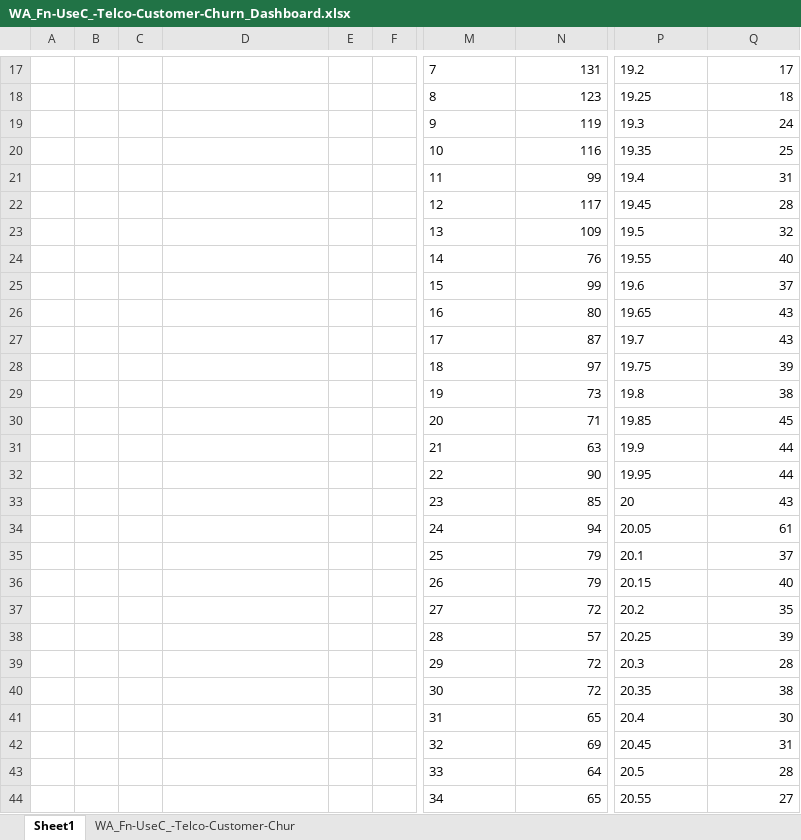
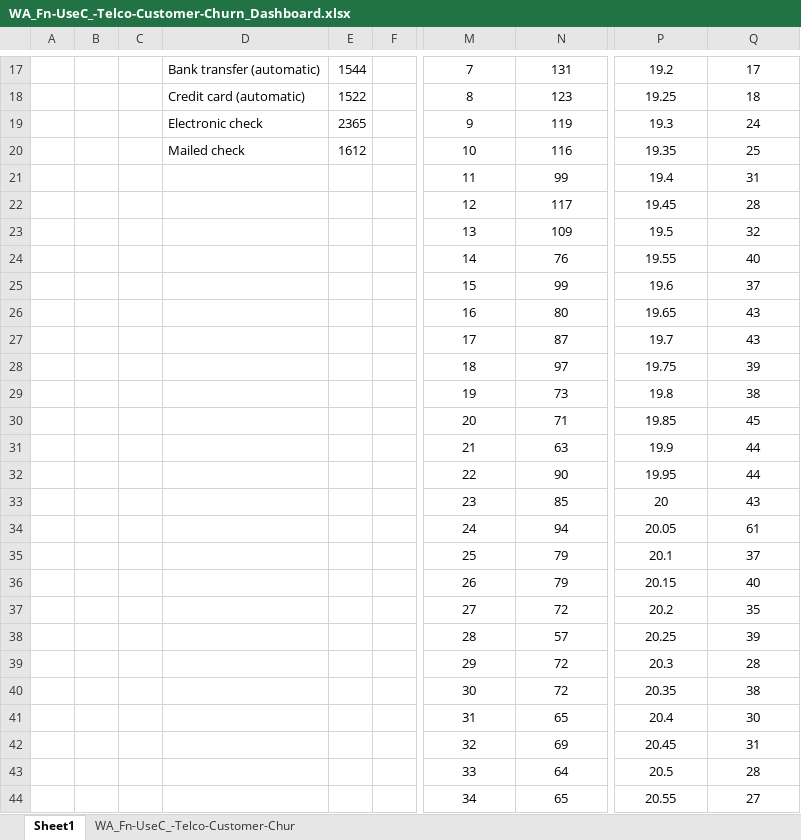
Before and after one commit to BGlifee/TELCO_CHURN_PROJECT, an Excel workbook: data/WA_Fn-UseC_-Telco-Customer-Churn_Dashboard.xlsx, sheet Sheet1, drawn as a sheet; only a part is shown, gaps mark what is left out; values as stored, in another font and other column widths than the file's, no borders; the diff covers the shown part only; the diff names each change by its address in the sheet, - before the commit and + after, or states it on an @@ line.

```diff
--- a/data/WA_Fn-UseC_-Telco-Customer-Churn_Dashboard.xlsx (sheet Sheet1)
+++ b/data/WA_Fn-UseC_-Telco-Customer-Churn_Dashboard.xlsx (sheet Sheet1)
-D17: (empty)
+D17: Bank transfer (automatic)
-E17: (empty)
+E17: 1544
-M17:M44 alignment: left
+M17:M44 alignment: center
-N17:N44 alignment: right
+N17:N44 alignment: center
-P17:P44 alignment: left
+P17:P44 alignment: center
-Q17:Q44 alignment: right
+Q17:Q44 alignment: center
-D18: (empty)
+D18: Credit card (automatic)
-E18: (empty)
+E18: 1522
-D19: (empty)
+D19: Electronic check
-E19: (empty)
+E19: 2365
-D20: (empty)
+D20: Mailed check
-E20: (empty)
+E20: 1612
```
Also changed, not shown: 23 edited cells and cell formats elsewhere in this sheet, 16 other files.
